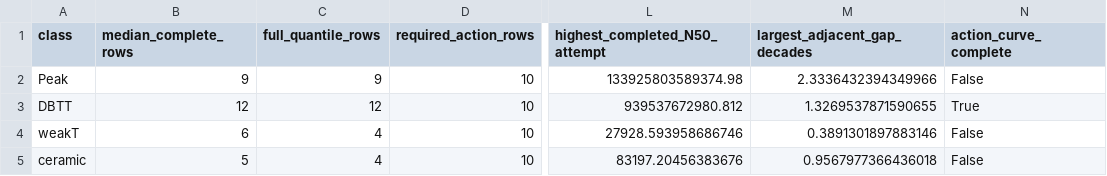
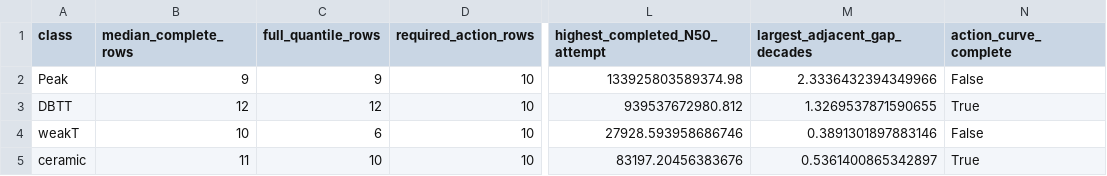
Before and after one commit to ukaiiaku-maker/Stateful_kitagawa_dadN, a CSV file: runs/sn_v9_four_class_m1/figures_progress_v1/Four_class_campaign_progress.csv, drawn as a sheet; only a part is shown, gaps mark what is left out; the diff names each change by its address in the sheet, - before the commit and + after, or states it on an @@ line.

Commit message:
Plot weak-T median and ceramic full action milestones

```diff
--- a/runs/sn_v9_four_class_m1/figures_progress_v1/Four_class_campaign_progress.csv
+++ b/runs/sn_v9_four_class_m1/figures_progress_v1/Four_class_campaign_progress.csv
-B4 (median_complete_rows): 6
+B4 (median_complete_rows): 10
-C4 (full_quantile_rows): 4
+C4 (full_quantile_rows): 6
-B5 (median_complete_rows): 5
+B5 (median_complete_rows): 11
-C5 (full_quantile_rows): 4
+C5 (full_quantile_rows): 10
-M5 (largest_adjacent_gap_decades): 0.9567977366436018
+M5 (largest_adjacent_gap_decades): 0.5361400865342897
-N5 (action_curve_complete): False
+N5 (action_curve_complete): True
```
Also changed, not shown: 9 other files.
